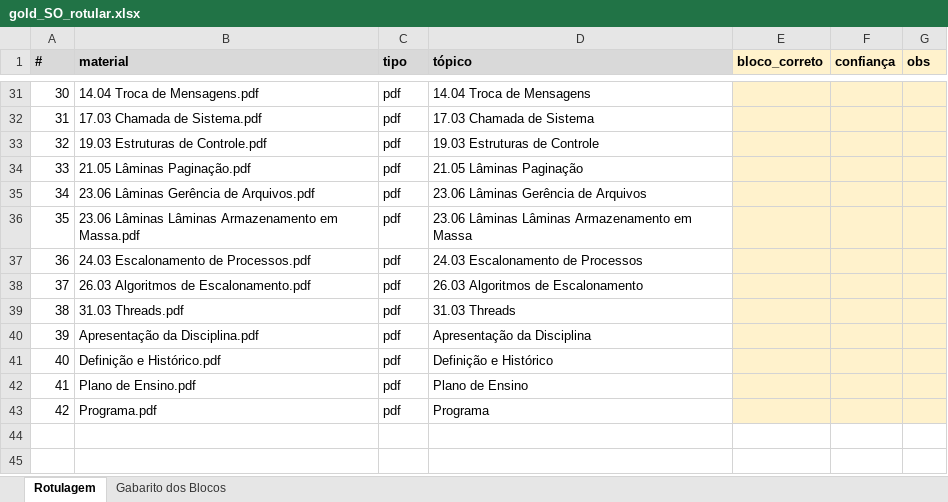
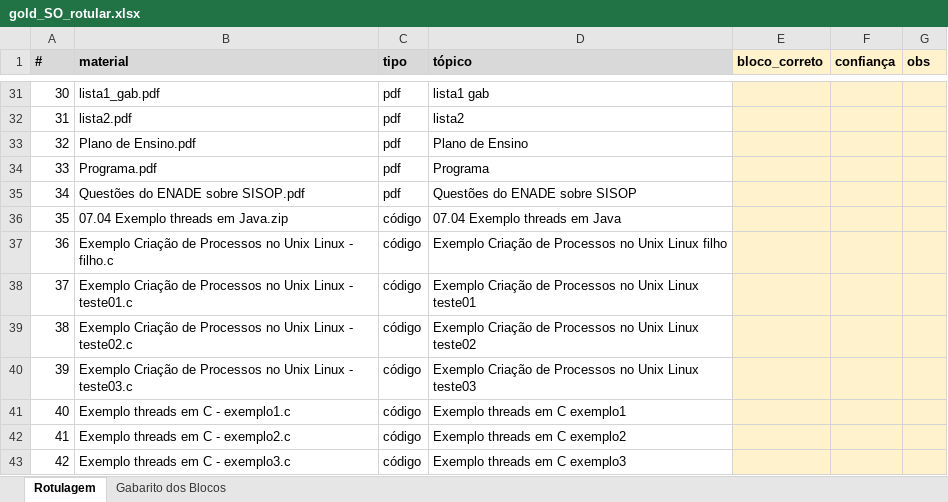
Before and after one commit to HumbertoCG18/GPT-Tutor-Generator, an Excel workbook: docs/reports/gold_templates/gold_SO_rotular.xlsx, sheet Rotulagem, drawn as a sheet; only a part is shown, gaps mark what is left out; values as stored, in another font and other column widths than the file's, no borders; the diff covers the shown part only; the diff names each change by its address in the sheet, - before the commit and + after, or states it on an @@ line.

```diff
--- a/docs/reports/gold_templates/gold_SO_rotular.xlsx (sheet Rotulagem)
+++ b/docs/reports/gold_templates/gold_SO_rotular.xlsx (sheet Rotulagem)
-B31 (material): 14.04 Troca de Mensagens.pdf
+B31 (material): lista1_gab.pdf
-D31 (tópico): 14.04 Troca de Mensagens
+D31 (tópico): lista1 gab
-B32 (material): 17.03 Chamada de Sistema.pdf
+B32 (material): lista2.pdf
-D32 (tópico): 17.03 Chamada de Sistema
+D32 (tópico): lista2
-B33 (material): 19.03 Estruturas de Controle.pdf
+B33 (material): Plano de Ensino.pdf
-D33 (tópico): 19.03 Estruturas de Controle
+D33 (tópico): Plano de Ensino
-B34 (material): 21.05 Lâminas Paginação.pdf
+B34 (material): Programa.pdf
-D34 (tópico): 21.05 Lâminas Paginação
+D34 (tópico): Programa
-B35 (material): 23.06 Lâminas Gerência de Arquivos.pdf
+B35 (material): Questões do ENADE sobre SISOP.pdf
-D35 (tópico): 23.06 Lâminas Gerência de Arquivos
+D35 (tópico): Questões do ENADE sobre SISOP
-B36 (material): 23.06 Lâminas Lâminas Armazenamento em Massa.pdf
+B36 (material): 07.04 Exemplo threads em Java.zip
-C36:C43 (tipo): pdf
+C36:C43 (tipo): código
-D36 (tópico): 23.06 Lâminas Lâminas Armazenamento em Massa
+D36 (tópico): 07.04 Exemplo threads em Java
-B37 (material): 24.03 Escalonamento de Processos.pdf
+B37 (material): Exemplo Criação de Processos no Unix Linux - filho.c
-D37 (tópico): 24.03 Escalonamento de Processos
+D37 (tópico): Exemplo Criação de Processos no Unix Linux filho
-B38 (material): 26.03 Algoritmos de Escalonamento.pdf
+B38 (material): Exemplo Criação de Processos no Unix Linux - teste01.c
-D38 (tópico): 26.03 Algoritmos de Escalonamento
+D38 (tópico): Exemplo Criação de Processos no Unix Linux teste01
-B39 (material): 31.03 Threads.pdf
+B39 (material): Exemplo Criação de Processos no Unix Linux - teste02.c
-D39 (tópico): 31.03 Threads
+D39 (tópico): Exemplo Criação de Processos no Unix Linux teste02
-B40 (material): Apresentação da Disciplina.pdf
+B40 (material): Exemplo Criação de Processos no Unix Linux - teste03.c
-D40 (tópico): Apresentação da Disciplina
+D40 (tópico): Exemplo Criação de Processos no Unix Linux teste03
-B41 (material): Definição e Histórico.pdf
+B41 (material): Exemplo threads em C - exemplo1.c
-D41 (tópico): Definição e Histórico
+D41 (tópico): Exemplo threads em C exemplo1
-B42 (material): Plano de Ensino.pdf
+B42 (material): Exemplo threads em C - exemplo2.c
-D42 (tópico): Plano de Ensino
+D42 (tópico): Exemplo threads em C exemplo2
-B43 (material): Programa.pdf
+B43 (material): Exemplo threads em C - exemplo3.c
-D43 (tópico): Programa
+D43 (tópico): Exemplo threads em C exemplo3
```
Also changed, not shown: 77 edited cells elsewhere in this sheet, docs/reports/gold_templates/gold_MF_rotular.xlsx, docs/reports/gold_templates/gold_TCC_rotular.xlsx, 2 other files.
